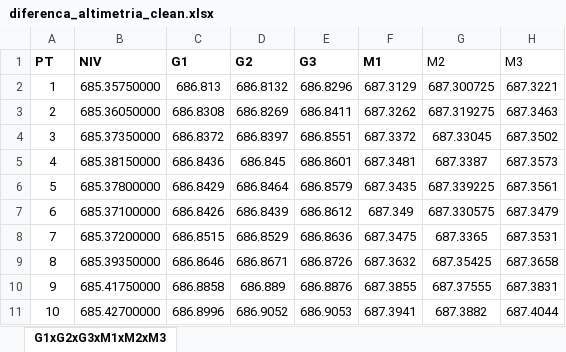
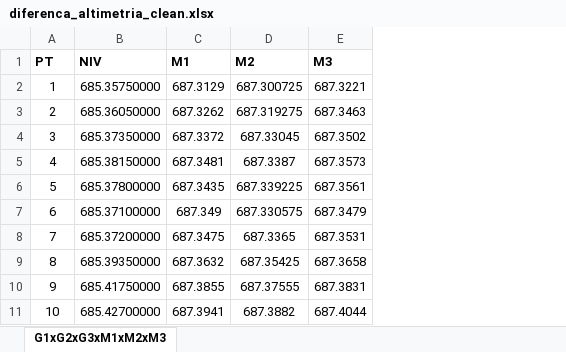
Before and after one commit to pedrolobato-hub/Artigo-RTX-Moto, an Excel workbook: diferenca_altimetria_clean.xlsx, sheet G1xG2xG3xM1xM2xM3, drawn as a sheet; only a part is shown; values as stored, in another font and other column widths than the file's, no borders; removed rows and columns are numbered as before the commit, all else as after; the diff names each change by its address in the sheet, - before the commit and + after, or states it on an @@ line.

```diff
--- a/diferenca_altimetria_clean.xlsx (sheet G1xG2xG3xM1xM2xM3)
+++ b/diferenca_altimetria_clean.xlsx (sheet G1xG2xG3xM1xM2xM3)
-column C (G1), rows 2-11: 686.813 | 686.8308 | 686.8372 | 686.8436 | 686.8429 | 686.8426 | 686.8515 | 686.8646 | 686.8858 | 686.8996
-column D (G2), rows 2-11: 686.8132 | 686.8269 | 686.8397 | 686.845 | 686.8464 | 686.8439 | 686.8529 | 686.8671 | 686.889 | 686.9052
-column E (G3), rows 2-11: 686.8296 | 686.8411 | 686.8551 | 686.8601 | 686.8579 | 686.8612 | 686.8636 | 686.8726 | 686.8876 | 686.9053
-D1:E1 bold: off
+D1:E1 bold: on
```
Also changed, not shown: 7 other files.
